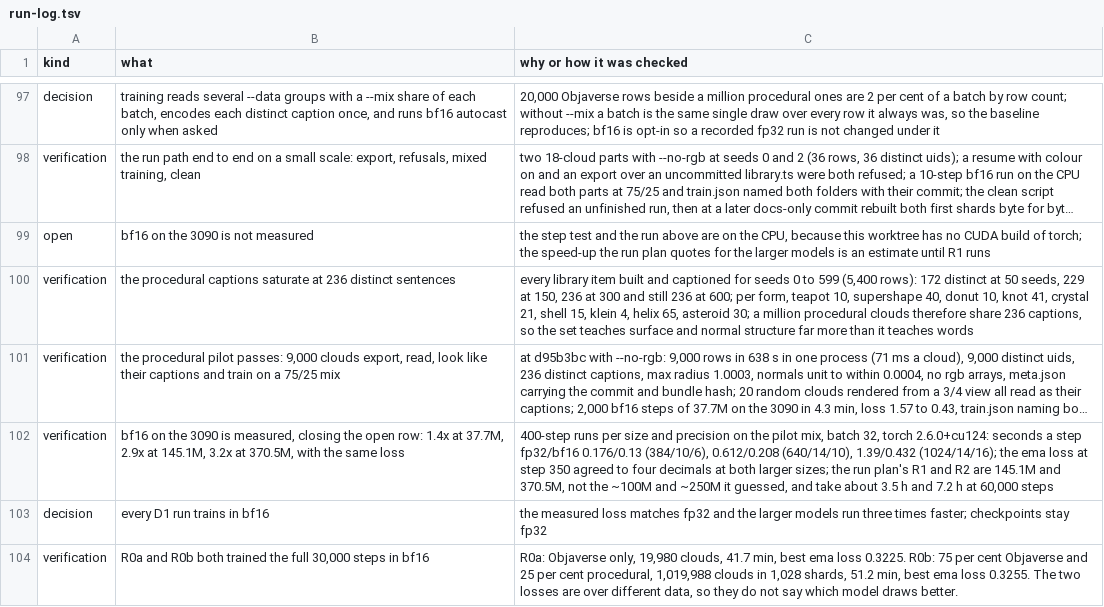
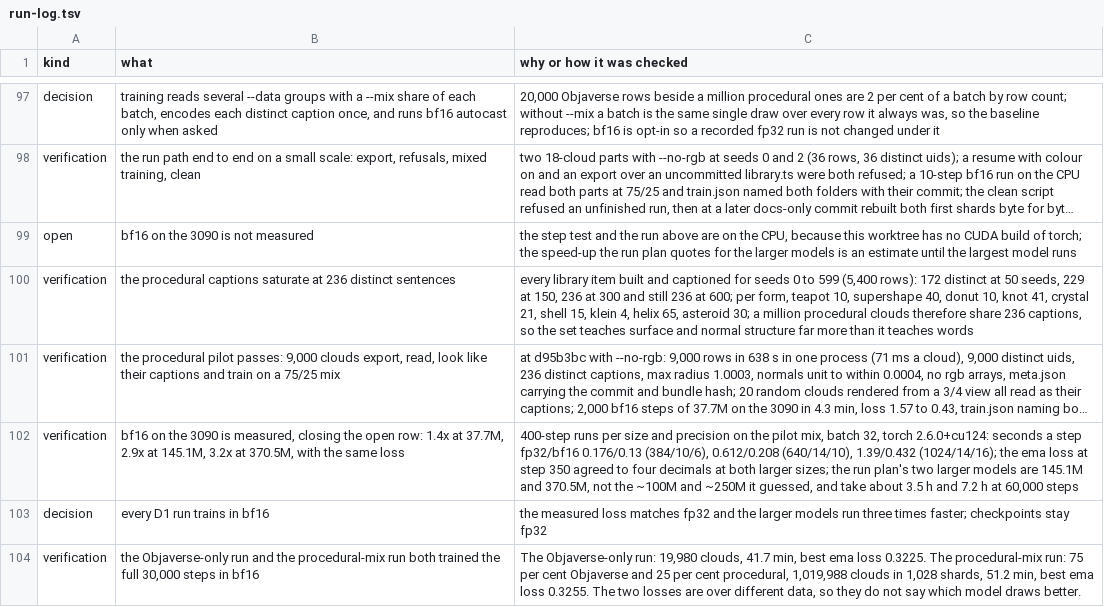
Before and after one commit to studio-berry/tesserae, a TSV file: docs/run-log.tsv, drawn as a sheet; only a part is shown, gaps mark what is left out; long unchanged cells end in …; the diff covers the shown part only; the diff names each change by its address in the sheet, - before the commit and + after, or states it on an @@ line.

```diff
--- a/docs/run-log.tsv
+++ b/docs/run-log.tsv
-C99 (why or how it was checked): …estimate until R1 runs
+C99 (why or how it was checked): …estimate until the largest model runs
-C102 (why or how it was checked): …run plan's R1 and R2 are 145.1M…
+C102 (why or how it was checked): …run plan's two larger models are 145.1M…
-B104 (what): R0a and R0b both trained…
+B104 (what): the Objaverse-only run and the procedural-mix run both trained…
-C104 (why or how it was checked): R0a: Objaverse only, 19,980 clouds, 41.7 min, best ema loss 0.3225. R0b: 75 per…
+C104 (why or how it was checked): The Objaverse-only run: 19,980 clouds, 41.7 min, best ema loss 0.3225. The procedural-mix run: 75 per…
```
Also changed, not shown: 4 added rows and 3 edited cells elsewhere in this file.
